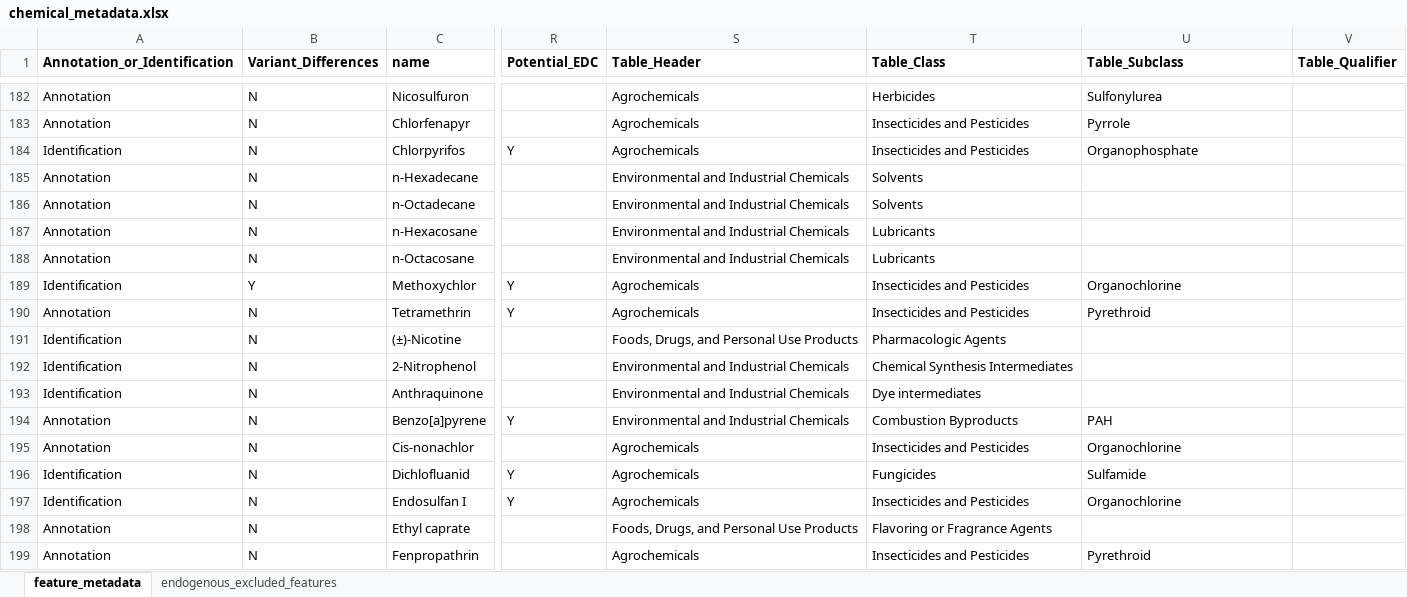
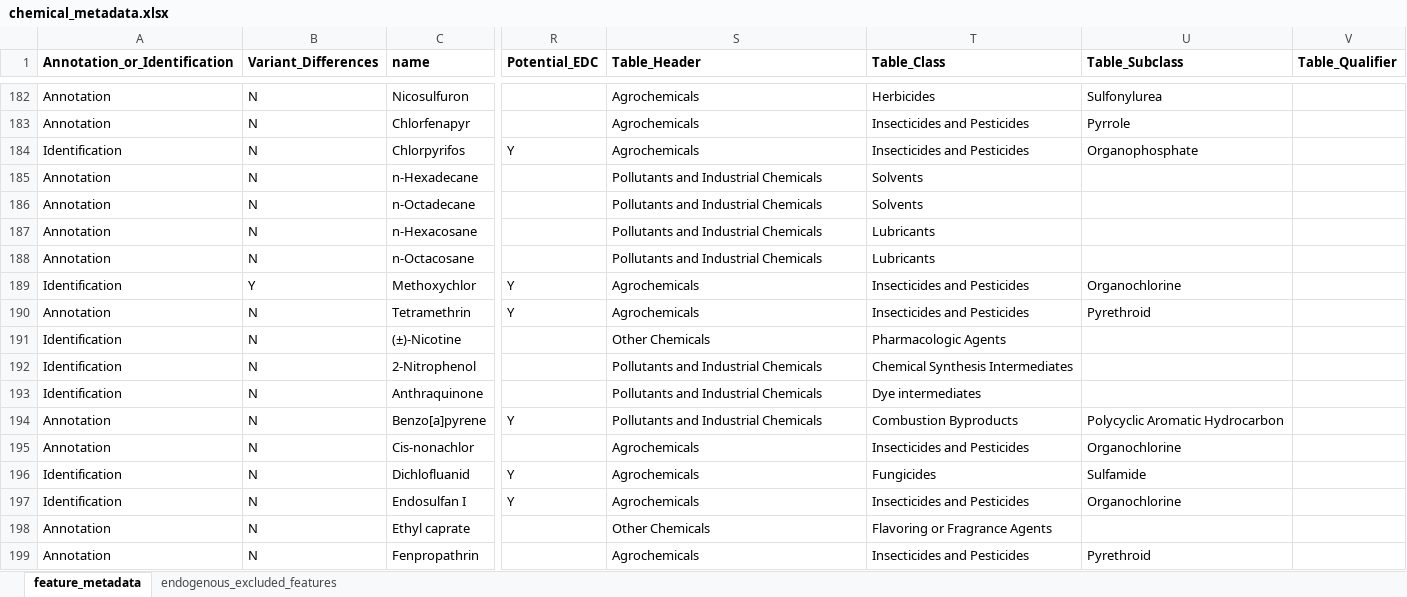
Before and after one commit to jdpreston30/thyroid-exposomics-2025, an Excel workbook: metadata_files/chemical_metadata.xlsx, sheet feature_metadata, drawn as a sheet; only a part is shown, gaps mark what is left out; values as stored, in another font and other column widths than the file's, no borders; conditional formats not drawn; the diff covers the shown part only; the diff names each change by its address in the sheet, - before the commit and + after, or states it on an @@ line.

Commit message:
finished tables 1-3 in table section

```diff
--- a/metadata_files/chemical_metadata.xlsx (sheet feature_metadata)
+++ b/metadata_files/chemical_metadata.xlsx (sheet feature_metadata)
-S185:S188 (Table_Header): Environmental and Industrial Chemicals
+S185:S188 (Table_Header): Pollutants and Industrial Chemicals
-S191 (Table_Header): Foods, Drugs, and Personal Use Products
+S191 (Table_Header): Other Chemicals
-S192:S194 (Table_Header): Environmental and Industrial Chemicals
+S192:S194 (Table_Header): Pollutants and Industrial Chemicals
-U194 (Table_Subclass): PAH
+U194 (Table_Subclass): Polycyclic Aromatic Hydrocarbon
-S198 (Table_Header): Foods, Drugs, and Personal Use Products
+S198 (Table_Header): Other Chemicals
```
Also changed, not shown: 316 edited cells elsewhere in this sheet, 33 other files.
